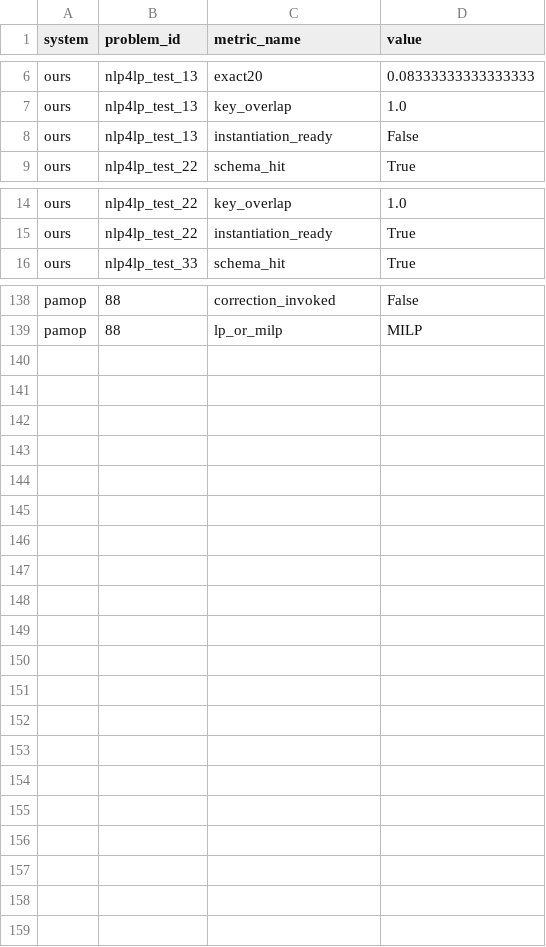
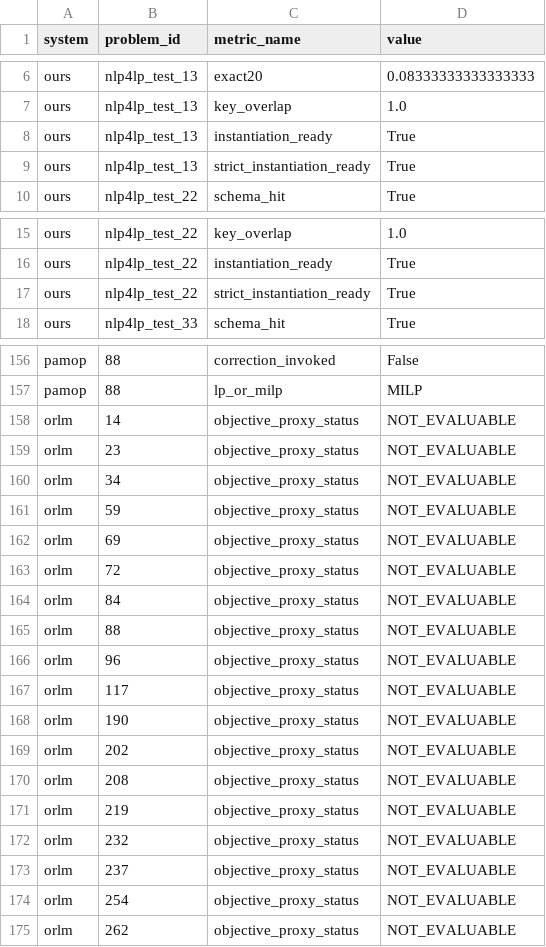
Before and after one commit to SoroushVahidi/combinatorial-opt-agent, a CSV file: results/external_baseline_comparison/native_metrics.csv, drawn as a sheet; only a part is shown, gaps mark what is left out; the diff covers the shown part only.

Commit message:
Ingest ORLM common-18 official checkpoint into external baseline comparison
ORLM common-18 completed 18/18 rows (official
CardinalOperations/ORLM-LLaMA-3-8B @ 94fdc3c5738c6536d4880dc19a78f215529181c5):
all generation COMPLETED, parse_success_rate 18/18, static validation
STATIC_VALID 18/18, no mock rows, unique IDs, no duplicate raw outputs.
Solver execution blocked: coptpy not installed (COPTPY_MISSING), so
objective_proxy_status=NOT_EVALUABLE for all 18 rows.

- register ORLM common-18 fixed location in comparison ingest.py
- refresh ORLM availability/eligibility notes to common-18 COMPLETE state
- fix stale report fairness-caveat text (ORLM no longer zero-row)
- regenerate results/external_baseline_comparison/ at HEAD 8daafe0
  (previous ours common-18 CSV predated method-freeze commit 6bb75a4)
- frozen method on common-18 at HEAD: Schema R@1 17/18, InstantiationReady
  16/18, StrictInstantiationReady 16/18

```diff
--- a/results/external_baseline_comparison/native_metrics.csv
+++ b/results/external_baseline_comparison/native_metrics.csv
@@ -7,3 +7,4 @@ ours,nlp4lp_test_13,exact20,0.08333333333333333
 ours,nlp4lp_test_13,key_overlap,1.0
-ours,nlp4lp_test_13,instantiation_ready,False
+ours,nlp4lp_test_13,instantiation_ready,True
+ours,nlp4lp_test_13,strict_instantiation_ready,True
 ours,nlp4lp_test_22,schema_hit,True
@@ -15,2 +16,3 @@ ours,nlp4lp_test_22,key_overlap,1.0
 ours,nlp4lp_test_22,instantiation_ready,True
+ours,nlp4lp_test_22,strict_instantiation_ready,True
 ours,nlp4lp_test_33,schema_hit,True
@@ -139 +157,19 @@ pamop,88,correction_invoked,False
 pamop,88,lp_or_milp,MILP
+orlm,14,objective_proxy_status,NOT_EVALUABLE
+orlm,23,objective_proxy_status,NOT_EVALUABLE
+orlm,34,objective_proxy_status,NOT_EVALUABLE
+orlm,59,objective_proxy_status,NOT_EVALUABLE
+orlm,69,objective_proxy_status,NOT_EVALUABLE
+orlm,72,objective_proxy_status,NOT_EVALUABLE
+orlm,84,objective_proxy_status,NOT_EVALUABLE
+orlm,88,objective_proxy_status,NOT_EVALUABLE
+orlm,96,objective_proxy_status,NOT_EVALUABLE
+orlm,117,objective_proxy_status,NOT_EVALUABLE
+orlm,190,objective_proxy_status,NOT_EVALUABLE
+orlm,202,objective_proxy_status,NOT_EVALUABLE
+orlm,208,objective_proxy_status,NOT_EVALUABLE
+orlm,219,objective_proxy_status,NOT_EVALUABLE
+orlm,232,objective_proxy_status,NOT_EVALUABLE
+orlm,237,objective_proxy_status,NOT_EVALUABLE
+orlm,254,objective_proxy_status,NOT_EVALUABLE
+orlm,262,objective_proxy_status,NOT_EVALUABLE
```
Also changed, not shown: 16 added rows and 13 edited cells elsewhere in this file, results/external_baseline_comparison/availability.csv, results/external_baseline_comparison/confidence_intervals.csv, 10 other files.
